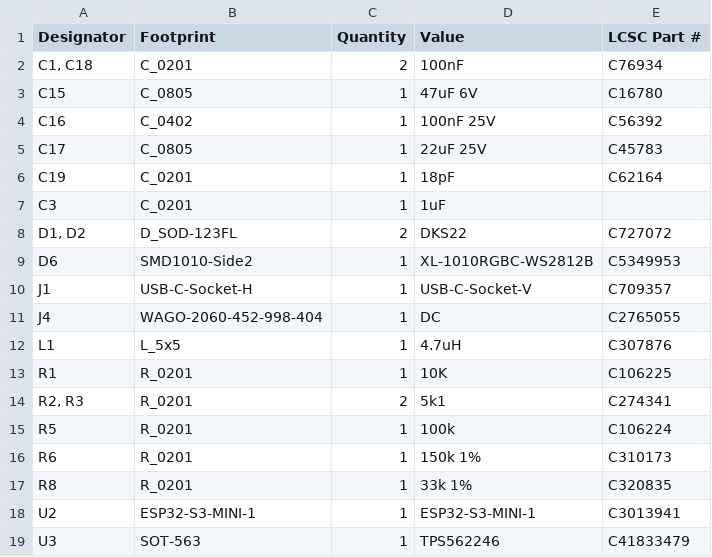
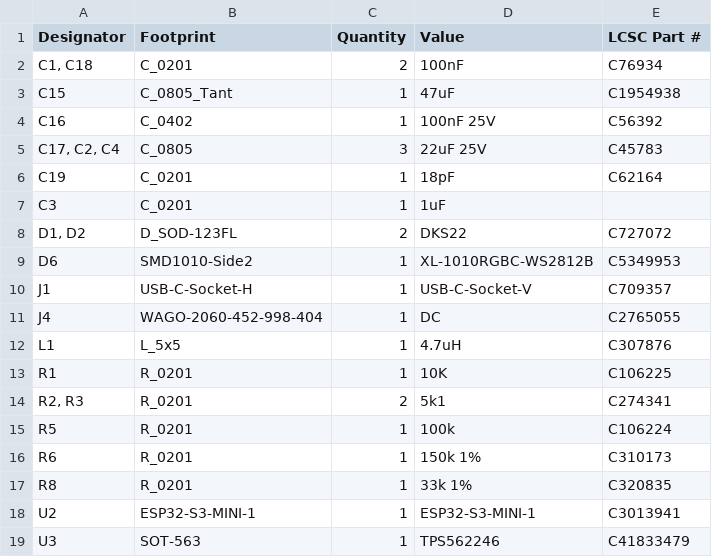
Before and after one commit to revk/ESP32-Generic, a CSV file: PCB/GenericS3/production/bom.csv, drawn as a sheet.

```diff
--- a/PCB/GenericS3/production/bom.csv
+++ b/PCB/GenericS3/production/bom.csv
@@ -2,5 +2,5 @@
 "C1, C18",C_0201,2,100nF,C76934
-C15,C_0805,1,47uF 6V,C16780
+C15,C_0805_Tant,1,47uF,C1954938
 C16,C_0402,1,100nF 25V,C56392
-C17,C_0805,1,22uF 25V,C45783
+"C17, C2, C4",C_0805,3,22uF 25V,C45783
 C19,C_0201,1,18pF,C62164
```
Also changed, not shown: PCB/GenericS3/production/designators.csv, PCB/GenericS3/production/positions.csv, 4 other files.
